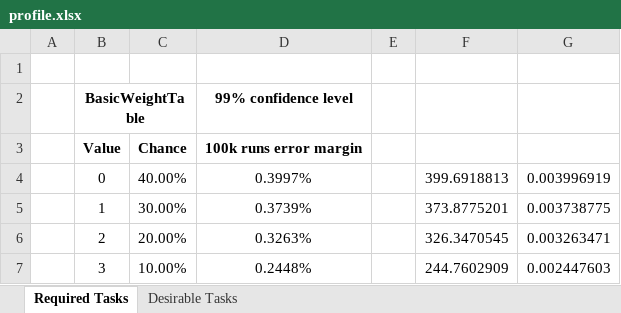
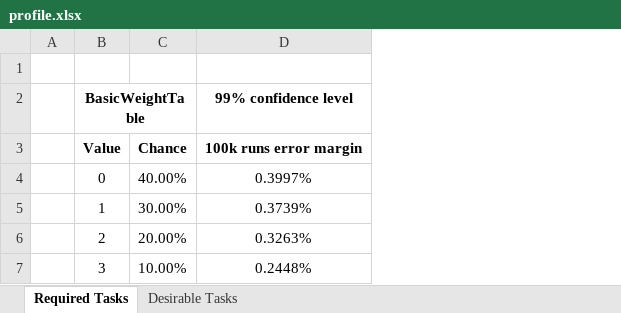
Before and after one commit to sneha-radder/java-engine-tech-test, an Excel workbook: profile.xlsx, sheet Required Tasks, drawn as a sheet; values as stored, in another font and other column widths than the file's, no borders; the diff names each change by its address in the sheet, - before the commit and + after, or states it on an @@ line.

```diff
--- a/profile.xlsx (sheet Required Tasks)
+++ b/profile.xlsx (sheet Required Tasks)
-column E, empty
-column F, rows 4-7: 399.6918813 | 373.8775201 | 326.3470545 | 244.7602909
-column G, rows 4-7: 0.003996919 | 0.003738775 | 0.003263471 | 0.002447603
```
Also changed, not shown: sheet Desirable Tasks.
